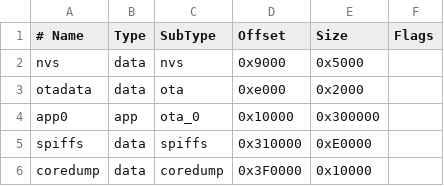
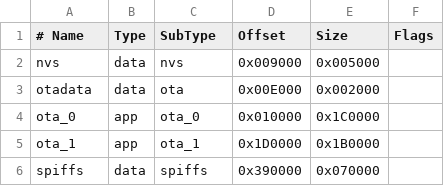
Before and after one commit to OpenShock/Firmware, a CSV file: chips/ESP32-S2/N4R2/partitions.csv, drawn as a sheet.

Commit message:
build: Optimize 4MiB partition tables for OTA updating

```diff
--- a/chips/ESP32-S2/N4R2/partitions.csv
+++ b/chips/ESP32-S2/N4R2/partitions.csv
@@ -1,6 +1,6 @@
 # Name,   Type, SubType, Offset,  Size, Flags
-nvs,      data, nvs,     0x9000,  0x5000,
-otadata,  data, ota,     0xe000,  0x2000,
-app0,     app,  ota_0,   0x10000, 0x300000,
-spiffs,   data, spiffs,  0x310000,0xE0000,
-coredump, data, coredump,0x3F0000,0x10000,
+nvs,      data, nvs,     0x009000,0x005000,
+otadata,  data, ota,     0x00E000,0x002000,
+ota_0,    app,  ota_0,   0x010000,0x1C0000,
+ota_1,    app,  ota_1,   0x1D0000,0x1B0000,
+spiffs,   data, spiffs,  0x390000,0x070000,
```
Also changed, not shown: chips/ESP32-D0WD/partitions.csv, chips/ESP32-D0WDQ6/partitions.csv, 3 other files.
